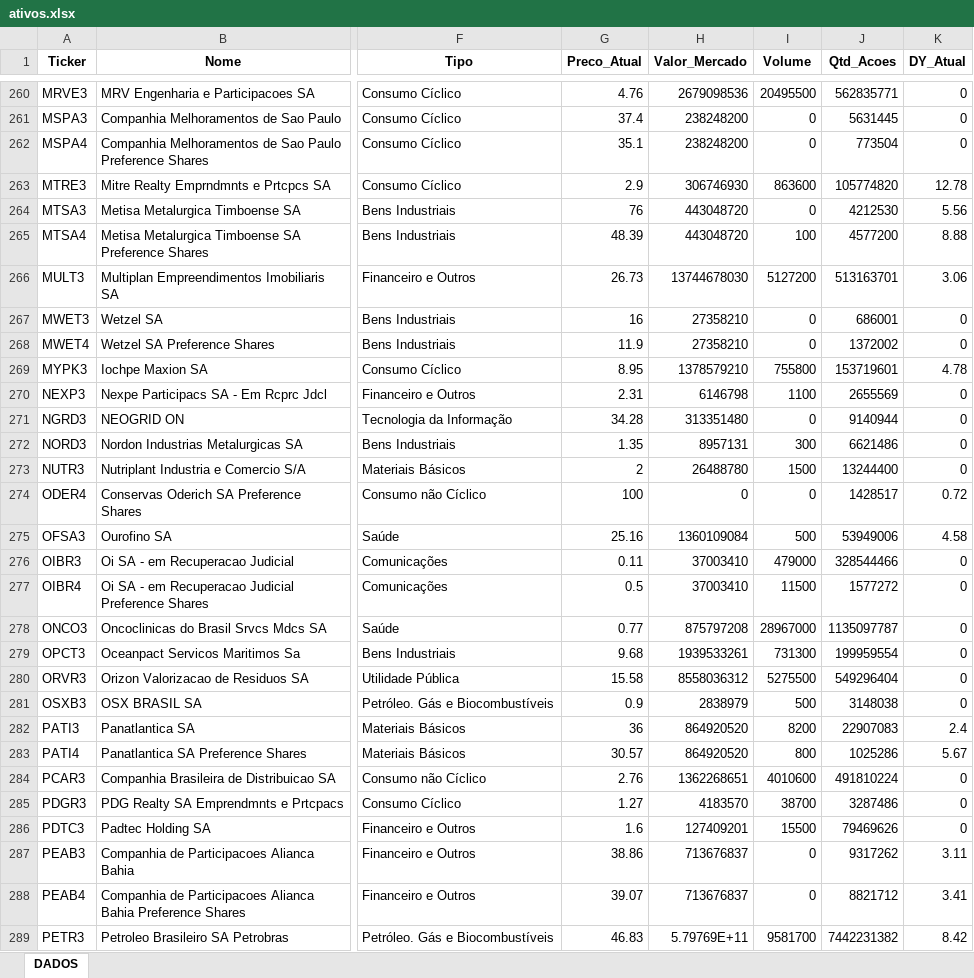
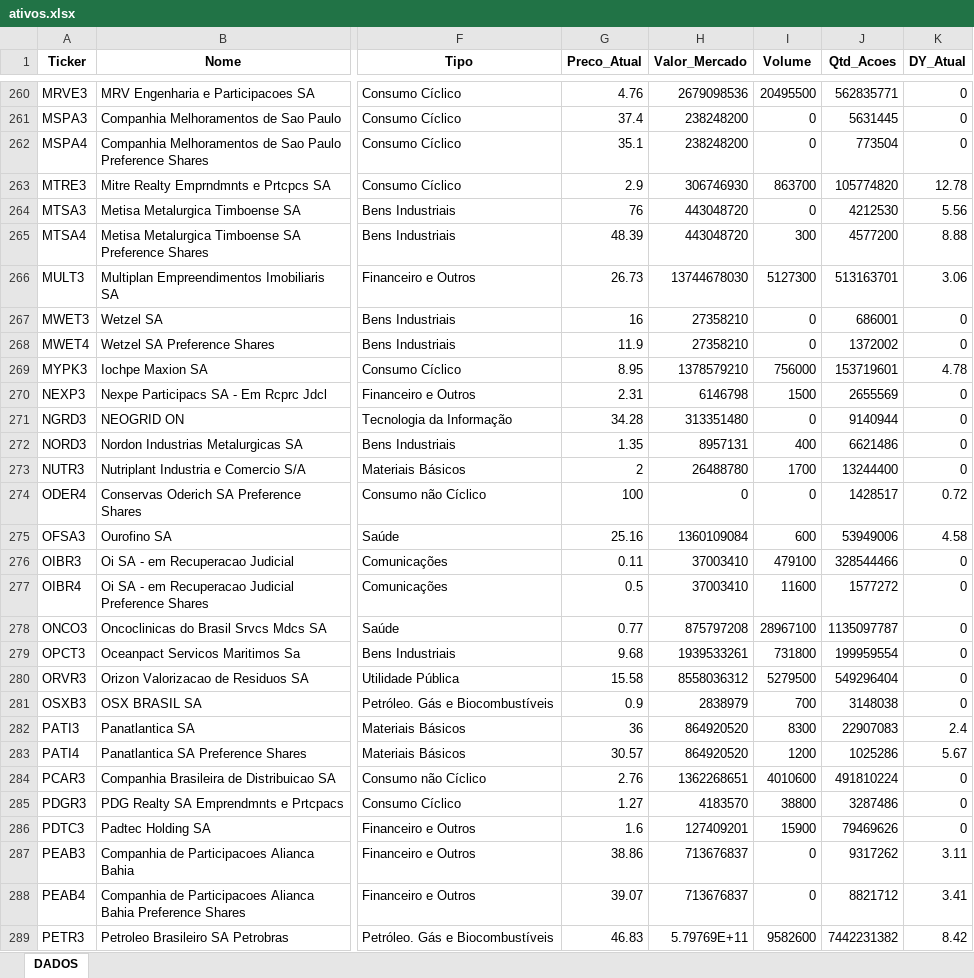
Before and after one commit to carlossobral/sobral_invest, an Excel workbook: data/ativos.xlsx, sheet DADOS, drawn as a sheet; only a part is shown, gaps mark what is left out; values as stored, in another font and other column widths than the file's, no borders; the diff covers the shown part only; the diff names each change by its address in the sheet, - before the commit and + after, or states it on an @@ line.

```diff
--- a/data/ativos.xlsx (sheet DADOS)
+++ b/data/ativos.xlsx (sheet DADOS)
-I263 (Volume): 863600
+I263 (Volume): 863700
-I265 (Volume): 100
+I265 (Volume): 300
-I266 (Volume): 5127200
+I266 (Volume): 5127300
-I269 (Volume): 755800
+I269 (Volume): 756000
-I270 (Volume): 1100
+I270 (Volume): 1500
-I272 (Volume): 300
+I272 (Volume): 400
-I273 (Volume): 1500
+I273 (Volume): 1700
-I275 (Volume): 500
+I275 (Volume): 600
-I276 (Volume): 479000
+I276 (Volume): 479100
-I277 (Volume): 11500
+I277 (Volume): 11600
-I278 (Volume): 28967000
+I278 (Volume): 28967100
-I279 (Volume): 731300
+I279 (Volume): 731800
-I280 (Volume): 5275500
+I280 (Volume): 5279500
-I281 (Volume): 500
+I281 (Volume): 700
-I282 (Volume): 8200
+I282 (Volume): 8300
-I283 (Volume): 800
+I283 (Volume): 1200
-I285 (Volume): 38700
+I285 (Volume): 38800
-I286 (Volume): 15500
+I286 (Volume): 15900
-I289 (Volume): 9581700
+I289 (Volume): 9582600
```
Also changed, not shown: 267 edited cells elsewhere in this sheet, 1 other file.
